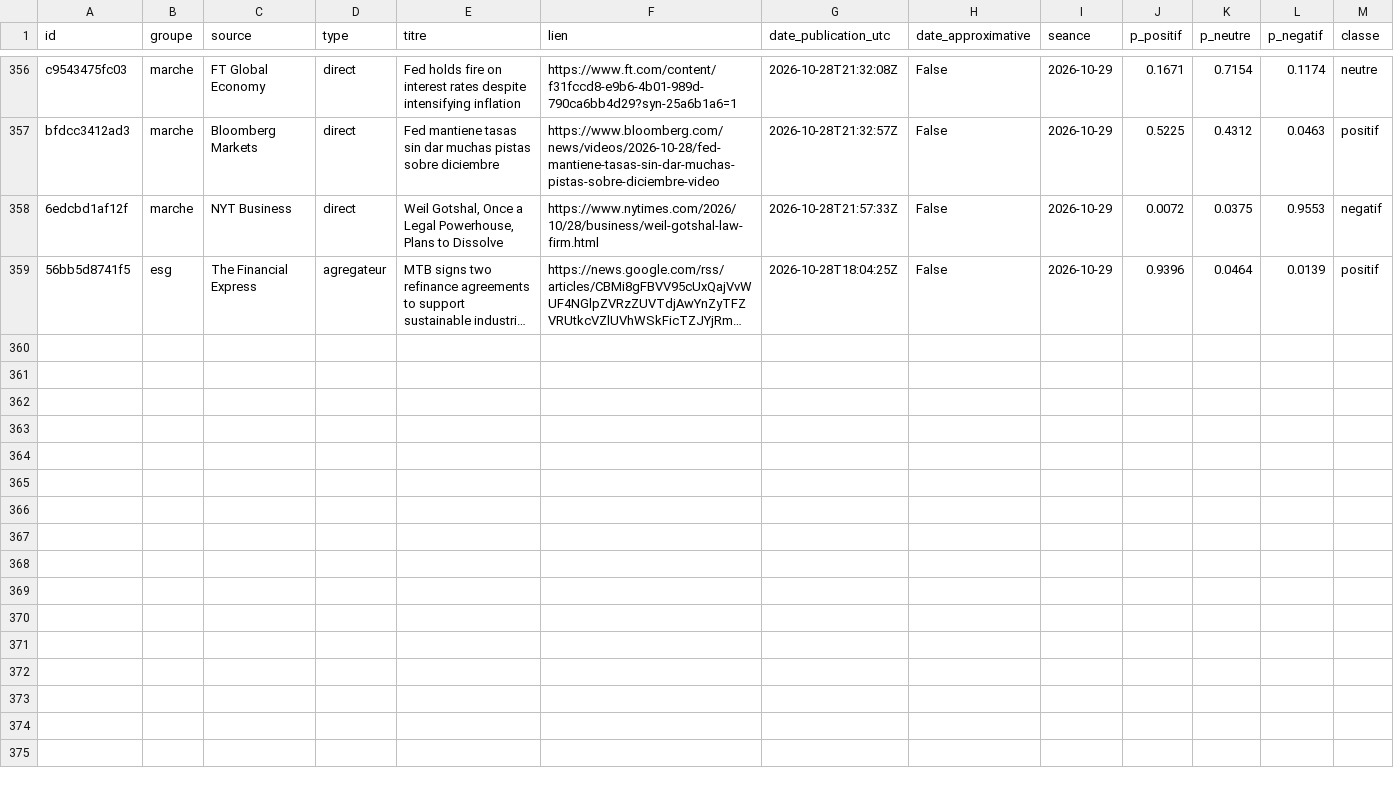
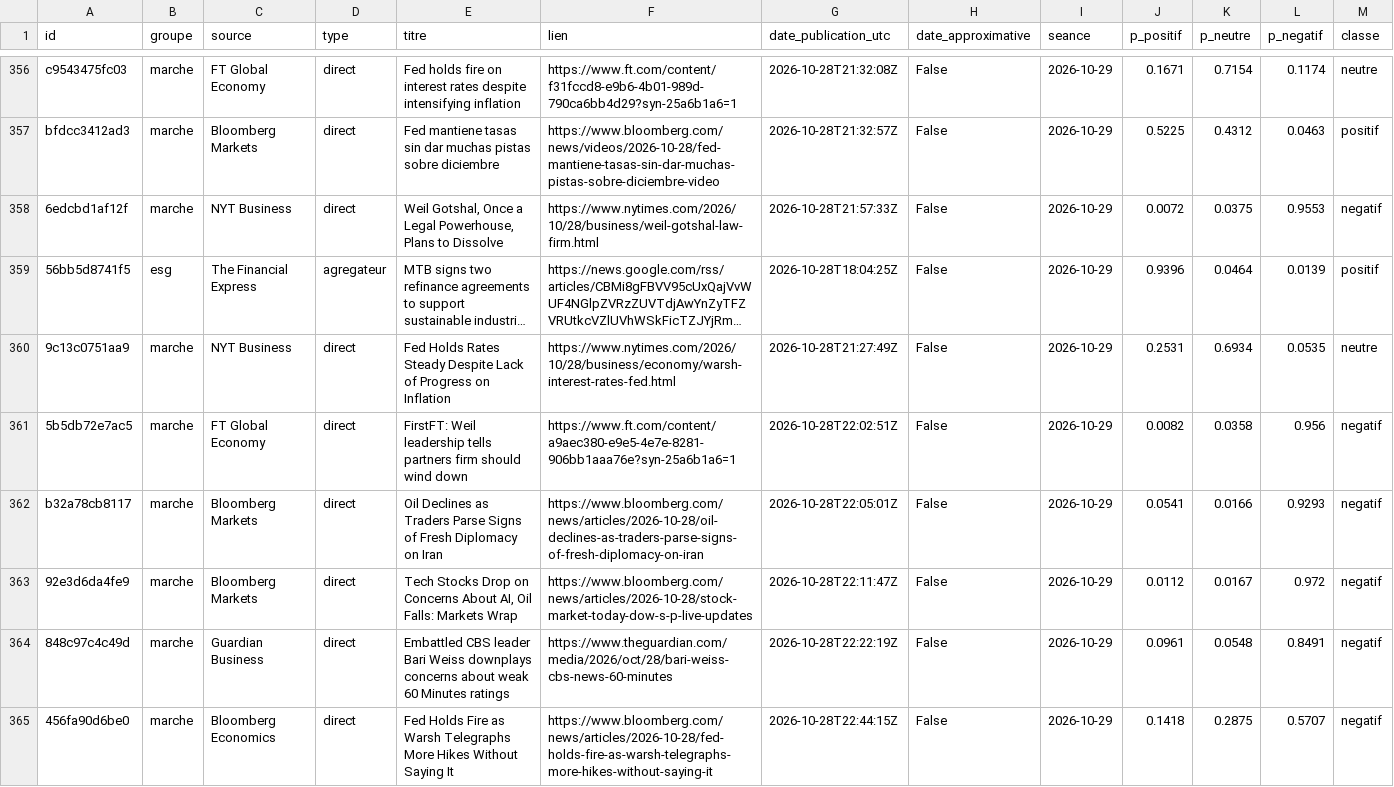
Before and after one commit to Gaaabbb444/contrepoint, a CSV file: data/titres/2026/10/2026-10-28.csv, drawn as a sheet; only a part is shown, gaps mark what is left out; long unchanged cells end in …; rows hold the shown columns only; the diff covers the shown part only; the diff names each change by its address in the sheet, - before the commit and + after, or states it on an @@ line.

```diff
--- a/data/titres/2026/10/2026-10-28.csv
+++ b/data/titres/2026/10/2026-10-28.csv
+row 360: 9c13c0751aa9 | marche | NYT Business | direct | Fed Holds Rates Steady Despite Lack of Progress on Inflation | https://www.nytimes.com/2026/10/28/business/economy/warsh-interest-rates-fed.html | 2026-10-28T21:27:49Z | False | 2026-10-29 | 0.2531 | 0.6934 | 0.0535 | neutre
+row 361: 5b5db72e7ac5 | marche | FT Global Economy | direct | FirstFT: Weil leadership tells partners firm should wind down | https://www.ft.com/content/a9aec380-e9e5-4e7e-8281-906bb1aaa76e?syn-25a6b1a6=1 | 2026-10-28T22:02:51Z | False | 2026-10-29 | 0.0082 | 0.0358 | 0.956 | negatif
+row 362: b32a78cb8117 | marche | Bloomberg Markets | direct | Oil Declines as Traders Parse Signs of Fresh Diplomacy on Iran | https://www.bloomberg.com/news/articles/2026-10-28/oil-declines-as-traders-parse-signs-of-fresh-diplomacy-on-iran | 2026-10-28T22:05:01Z | False | 2026-10-29 | 0.0541 | 0.0166 | 0.9293 | negatif
+row 363: 92e3d6da4fe9 | marche | Bloomberg Markets | direct | Tech Stocks Drop on Concerns About AI, Oil Falls: Markets Wrap | https://www.bloomberg.com/news/articles/2026-10-28/stock-market-today-dow-s-p-live-updates | 2026-10-28T22:11:47Z | False | 2026-10-29 | 0.0112 | 0.0167 | 0.972 | negatif
+row 364: 848c97c4c49d | marche | Guardian Business | direct | Embattled CBS leader Bari Weiss downplays concerns about weak 60 Minutes ratings | https://www.theguardian.com/media/2026/oct/28/bari-weiss-cbs-news-60-minutes | 2026-10-28T22:22:19Z | False | 2026-10-29 | 0.0961 | 0.0548 | 0.8491 | negatif
+row 365: 456fa90d6be0 | marche | Bloomberg Economics | direct | Fed Holds Fire as Warsh Telegraphs More Hikes Without Saying It | https://www.bloomberg.com/news/articles/2026-10-28/fed-holds-fire-as-warsh-telegraphs-more-hikes-without-saying-it | 2026-10-28T22:44:15Z | False | 2026-10-29 | 0.1418 | 0.2875 | 0.5707 | negatif
```
Also changed, not shown: 5 added rows elsewhere in this file, data/journal_execution.csv, 1 other file.
